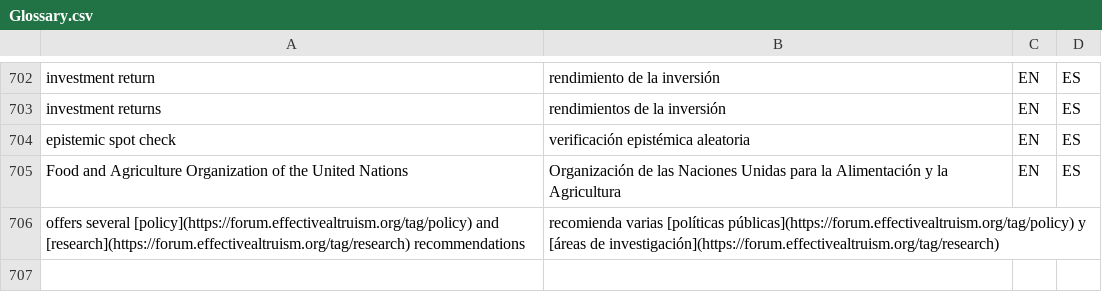
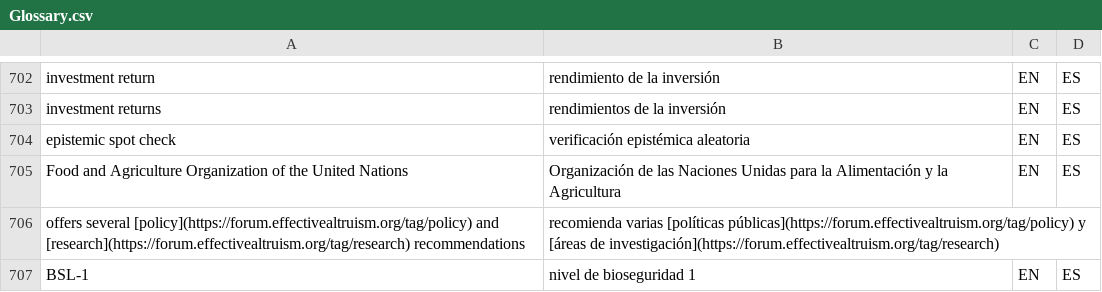
Before and after one commit to tlon-team/babel-refs, a CSV file: etc/Glossary.csv, drawn as a sheet; only a part is shown, gaps mark what is left out; the diff names each change by its address in the sheet, - before the commit and + after, or states it on an @@ line.

Commit message:
Glossary: add "BSL-1"

```diff
--- a/etc/Glossary.csv
+++ b/etc/Glossary.csv
+row 707: BSL-1 | nivel de bioseguridad 1 | EN | ES
```
